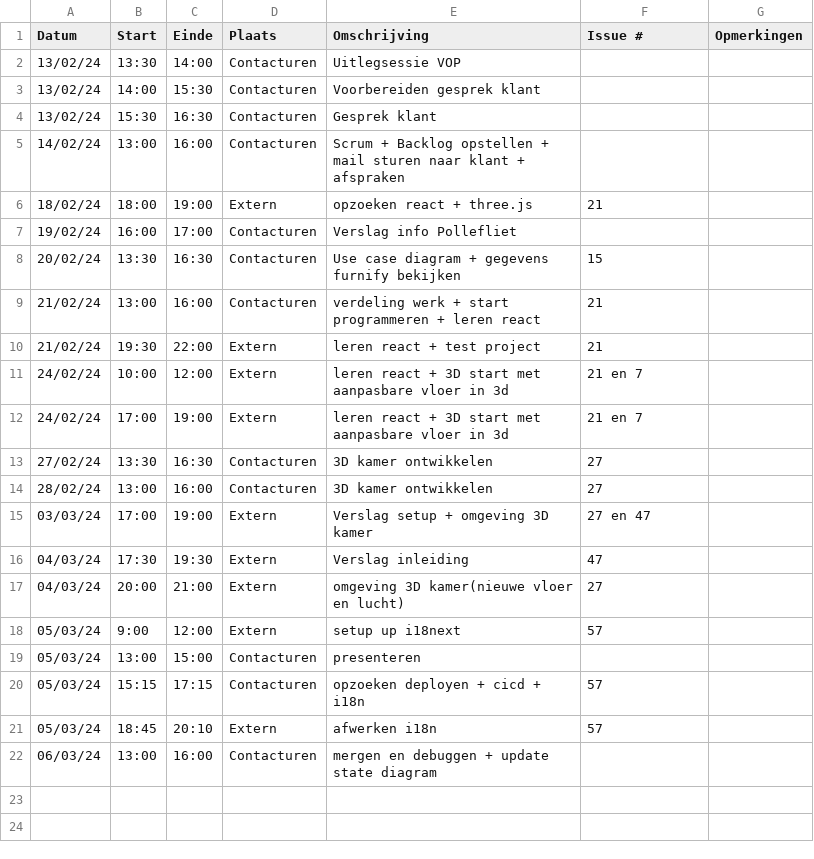
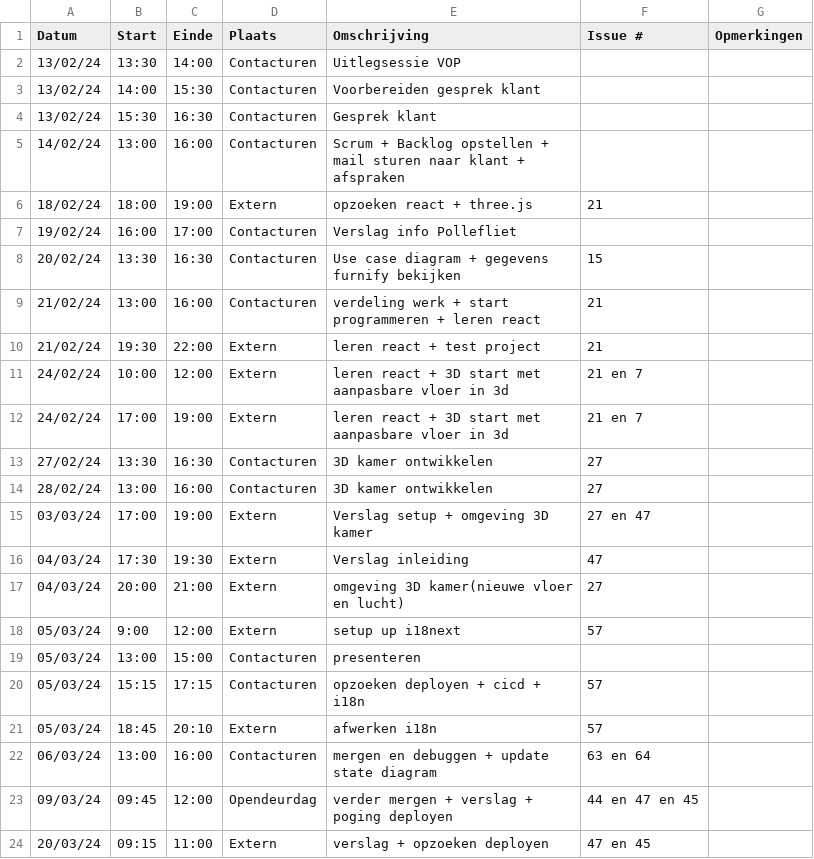
Before and after one commit to wiebe-vandendriessche/furnify, a CSV file: logboeken/Wiebe.Vandendriessche.csv, drawn as a sheet.

Commit message:
Update Wiebe.Vandendriessche.csv

```diff
--- a/logboeken/Wiebe.Vandendriessche.csv
+++ b/logboeken/Wiebe.Vandendriessche.csv
@@ -21,2 +21,4 @@ Datum,Start,Einde,Plaats,Omschrijving,Issue #,Opmerkingen
 05/03/24,18:45,20:10,Extern, afwerken i18n,57,
-06/03/24,13:00,16:00,Contacturen, mergen en debuggen + update state diagram,,
+06/03/24,13:00,16:00,Contacturen, mergen en debuggen + update state diagram,63 en 64,
+09/03/24,09:45,12:00,Opendeurdag, verder mergen + verslag + poging deployen,44 en 47 en 45,
+20/03/24,09:15,11:00,Extern, verslag + opzoeken deployen,47 en 45,
```
